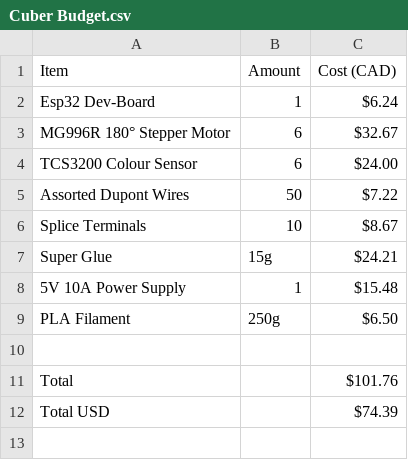
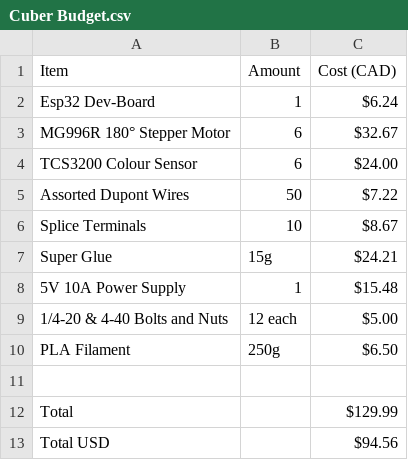
Before and after one commit to Zylve/cuber, a CSV file: Cuber Budget.csv, drawn as a sheet.

Commit message:
add bolts to bom

```diff
--- a/Cuber Budget.csv
+++ b/Cuber Budget.csv
@@ -8,5 +8,6 @@ Super Glue,15g,$24.21
 5V 10A Power Supply,1,$15.48
+1/4-20 & 4-40 Bolts and Nuts,12 each,$5.00
 PLA Filament,250g,$6.50
 ,,
-Total,,$101.76
-Total USD,,$74.39
+Total,,$129.99
+Total USD,,$94.56
```
Also changed, not shown: 1 other file.
